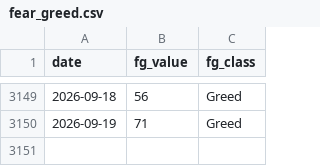
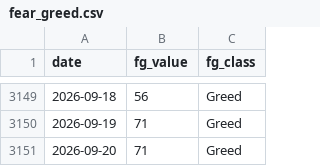
Before and after one commit to bautiaraujo/sol-sentiment-dashboard, a CSV file: data/fear_greed.csv, drawn as a sheet; only a part is shown, gaps mark what is left out; the diff names each change by its address in the sheet, - before the commit and + after, or states it on an @@ line.

```diff
--- a/data/fear_greed.csv
+++ b/data/fear_greed.csv
+row 3151: 2026-09-20 | 71 | Greed
```
Also changed, not shown: data/solana_prices.csv, 2 other files.
